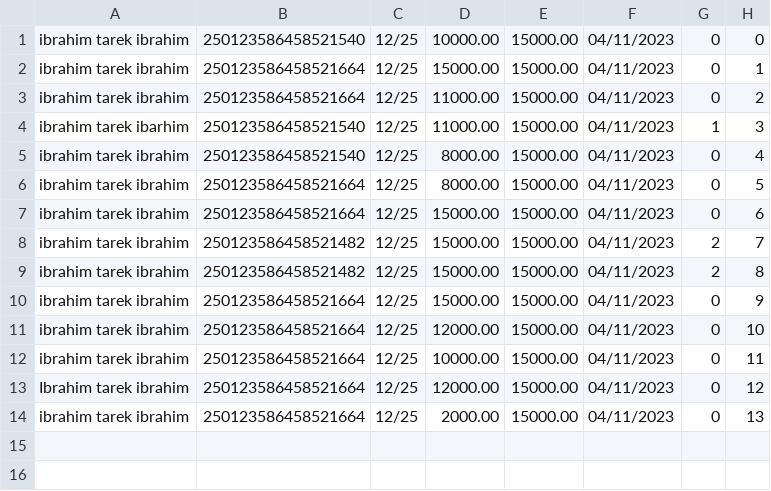
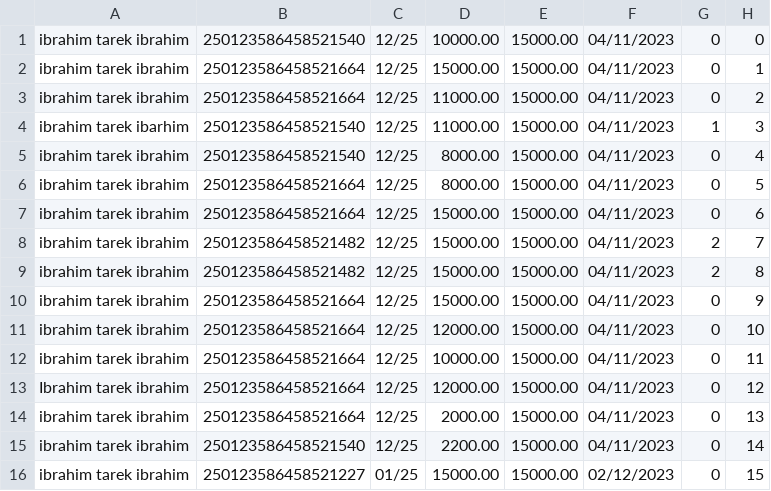
Before and after one commit to IbrahimTarek555/Payment_Application, a CSV file: Data_Bases/Data/transactions_DB.csv, drawn as a sheet; the diff names each change by its address in the sheet, - before the commit and + after, or states it on an @@ line.

```diff
--- a/Data_Bases/Data/transactions_DB.csv
+++ b/Data_Bases/Data/transactions_DB.csv
+row 15: ibrahim tarek ibrahim | 250123586458521540 | 12/25 | 2200.00 | 15000.00 | 04/11/2023 | 0 | 14
+row 16: ibrahim tarek ibrahim | 250123586458521227 | 01/25 | 15000.00 | 15000.00 | 02/12/2023 | 0 | 15
```
Also changed, not shown: 1 other file.
